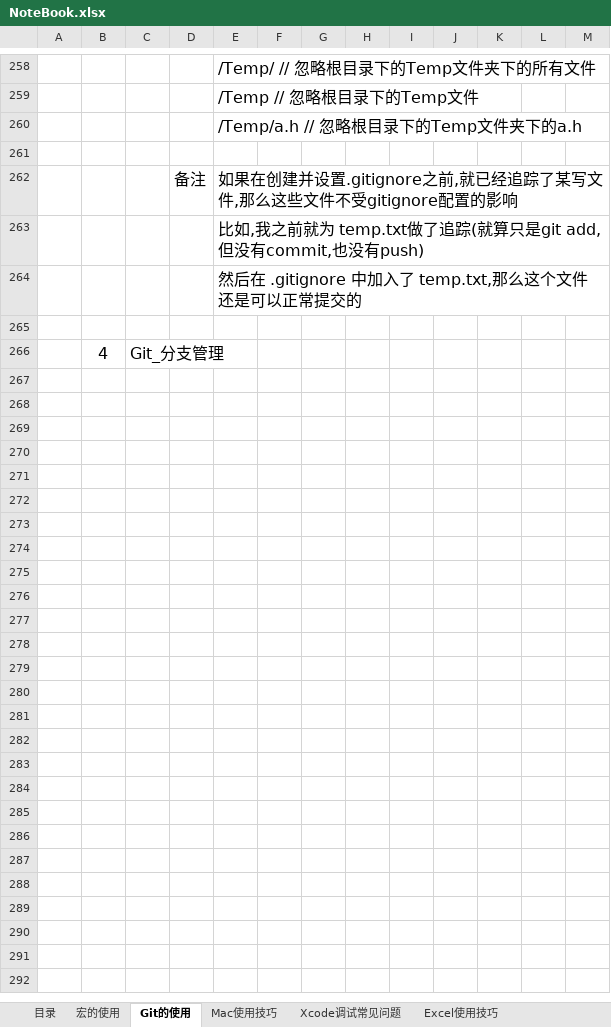
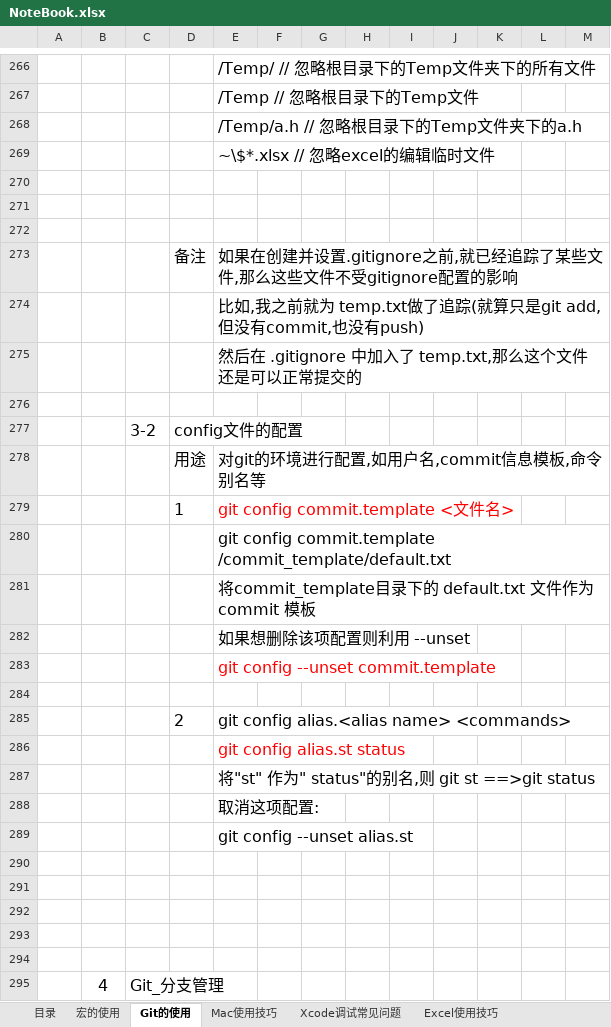
Before and after one commit to sokasyn/KnowledgeSet, an Excel workbook: NoteBook.xlsx, sheet Git的使用, drawn as a sheet; only a part is shown, gaps mark what is left out; values as stored, in another font and other column widths than the file's, no borders; charts and pictures not drawn; addresses are those after the commit; the diff covers the shown part only; the diff names each change by its address in the sheet, - before the commit and + after, or states it on an @@ line.

Commit message:
Date:2016-04-09 Description：git持续学习ignore,add -u git config alias

```diff
--- a/NoteBook.xlsx (sheet Git的使用)
+++ b/NoteBook.xlsx (sheet Git的使用)
+row 269:  |  |  |  | ~\$*.xlsx // 忽略excel的编辑临时文件
+row 271: (empty)
+row 272: (empty)
-E273: …追踪了某写文件,那…
+E273: …追踪了某些文件,那…
+row 276: (empty)
+row 277:  |  | 3-2 | config文件的配置
+row 278:  |  |  | 用途 | 对git的环境进行配置,如用户名,commit信息模板,命令别名等
+row 279:  |  |  | 1 | git config commit.template <文件名>
+row 280:  |  |  |  | git config commit.template /commit_template/default.txt
+row 281:  |  |  |  | 将commit_template目录下的 default.txt 文件作为commit 模板
+row 282:  |  |  |  | 如果想删除该项配置则利用 --unset
+row 283:  |  |  |  | git config --unset commit.template
+row 284: (empty)
+row 285:  |  |  | 2 | git config alias.<alias name> <commands>
+row 286:  |  |  |  | git config alias.st status
+row 287:  |  |  |  | 将"st" 作为" status"的别名,则 git st ==>git status
+row 288:  |  |  |  | 取消这项配置:
+row 289:  |  |  |  | git config --unset alias.st
+row 290: (empty)
+row 291: (empty)
+row 292: (empty)
+row 293: (empty)
```
Also changed, not shown: 8 added rows, 2 edited cells and cell formats elsewhere in this sheet, charts or pictures, 2 other files.
